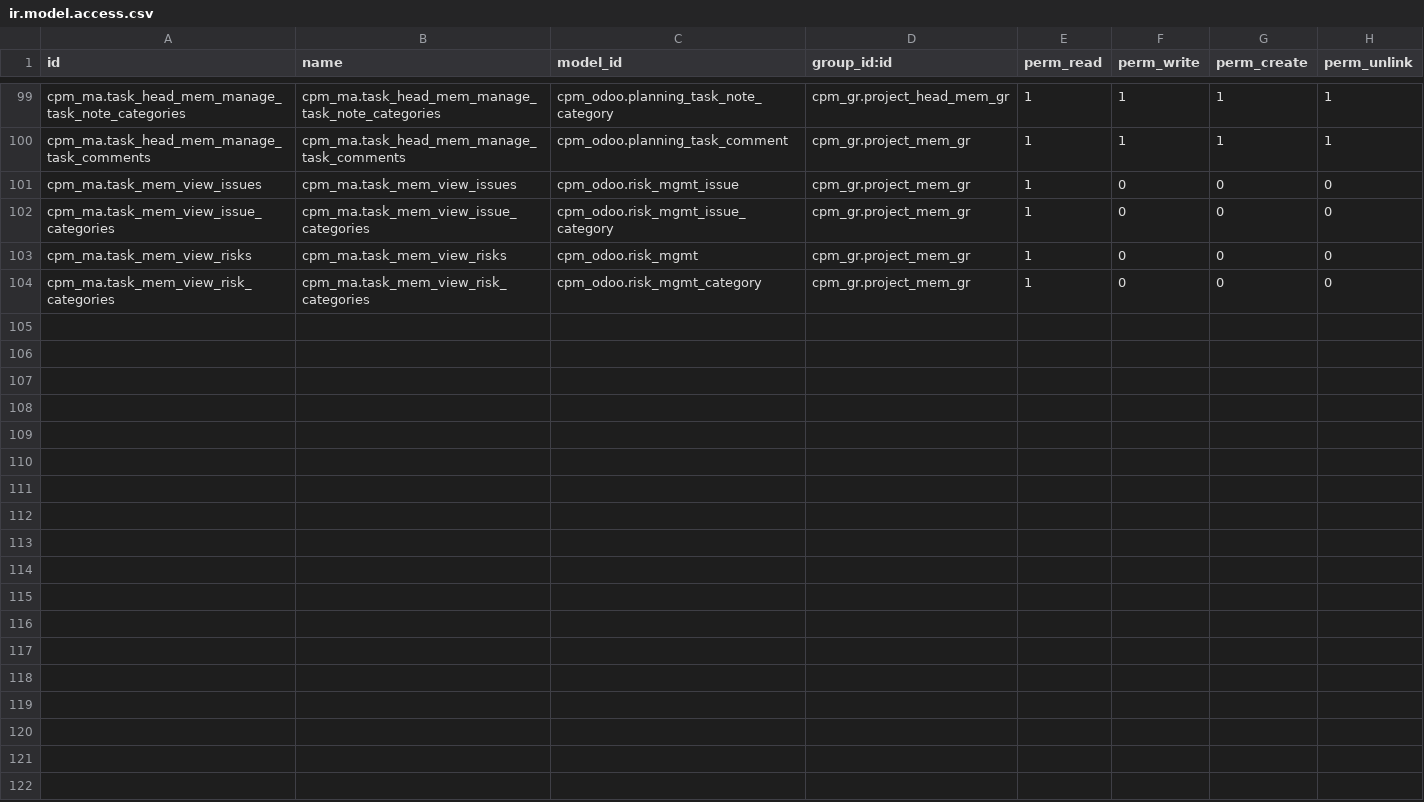
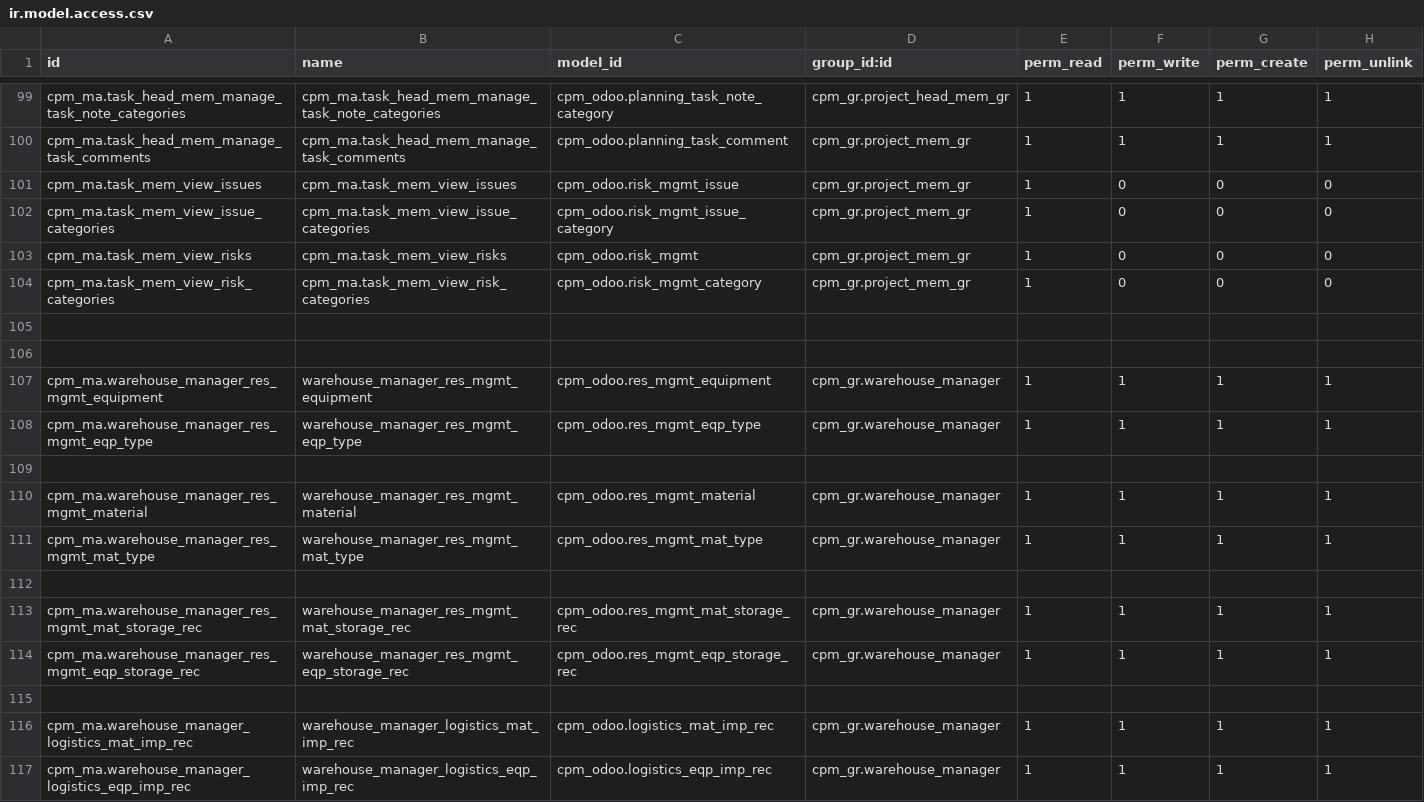
Before and after one commit to Hachigaz/cpm-odoo-proj, a CSV file: src/addons/cpm_odoo/security/ir.model.access.csv, drawn as a sheet; only a part is shown, gaps mark what is left out; the diff covers the shown part only.

Commit message:
update warehouse

```diff
--- a/src/addons/cpm_odoo/security/ir.model.access.csv
+++ b/src/addons/cpm_odoo/security/ir.model.access.csv
@@ -104 +104,14 @@ cpm_ma.task_mem_view_risks,cpm_ma.task_mem_view_risks,cpm_odoo.risk_mgmt,cpm_gr.
 cpm_ma.task_mem_view_risk_categories,cpm_ma.task_mem_view_risk_categories,cpm_odoo.risk_mgmt_category,cpm_gr.project_mem_gr,1,0,0,0
+
+
+cpm_ma.warehouse_manager_res_mgmt_equipment,warehouse_manager_res_mgmt_equipment,cpm_odoo.res_mgmt_equipment,cpm_gr.warehouse_manager,1,1,1,1
+cpm_ma.warehouse_manager_res_mgmt_eqp_type,warehouse_manager_res_mgmt_eqp_type,cpm_odoo.res_mgmt_eqp_type,cpm_gr.warehouse_manager,1,1,1,1
+
+cpm_ma.warehouse_manager_res_mgmt_material,warehouse_manager_res_mgmt_material,cpm_odoo.res_mgmt_material,cpm_gr.warehouse_manager,1,1,1,1
+cpm_ma.warehouse_manager_res_mgmt_mat_type,warehouse_manager_res_mgmt_mat_type,cpm_odoo.res_mgmt_mat_type,cpm_gr.warehouse_manager,1,1,1,1
+
+cpm_ma.warehouse_manager_res_mgmt_mat_storage_rec,warehouse_manager_res_mgmt_mat_storage_rec,cpm_odoo.res_mgmt_mat_storage_rec,cpm_gr.warehouse_manager,1,1,1,1
+cpm_ma.warehouse_manager_res_mgmt_eqp_storage_rec,warehouse_manager_res_mgmt_eqp_storage_rec,cpm_odoo.res_mgmt_eqp_storage_rec,cpm_gr.warehouse_manager,1,1,1,1
+
+cpm_ma.warehouse_manager_logistics_mat_imp_rec,warehouse_manager_logistics_mat_imp_rec,cpm_odoo.logistics_mat_imp_rec,cpm_gr.warehouse_manager,1,1,1,1
+cpm_ma.warehouse_manager_logistics_eqp_imp_rec,warehouse_manager_logistics_eqp_imp_rec,cpm_odoo.logistics_eqp_imp_rec,cpm_gr.warehouse_manager,1,1,1,1
```
Also changed, not shown: 12 added rows elsewhere in this file, src/addons/cpm_odoo/security/res.groups.csv, 14 other files.
